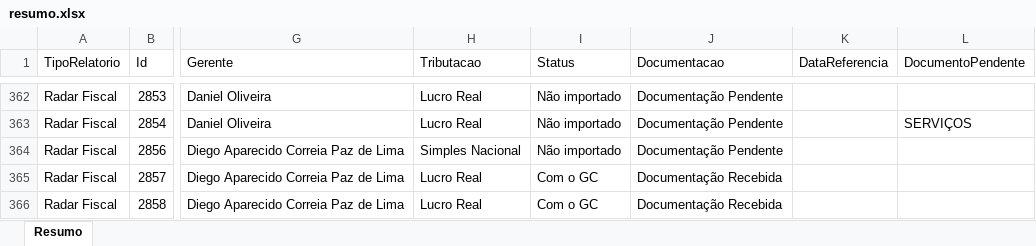
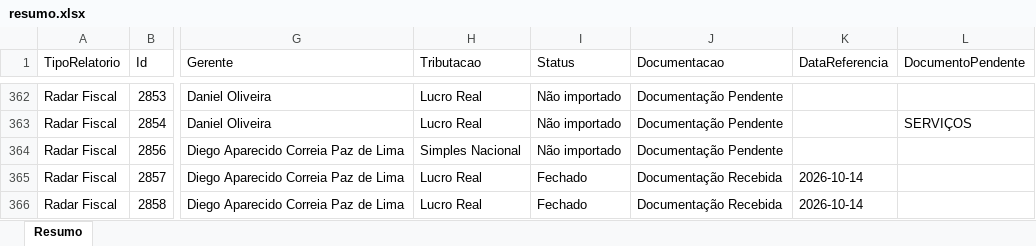
Before and after one commit to Controladoria-MG/Controle-de-Fechamentos, an Excel workbook: data/relatorio_fechamentos/resumo.xlsx, sheet Resumo, drawn as a sheet; only a part is shown, gaps mark what is left out; values as stored, in another font and other column widths than the file's, no borders; the diff covers the shown part only; the diff names each change by its address in the sheet, - before the commit and + after, or states it on an @@ line.

```diff
--- a/data/relatorio_fechamentos/resumo.xlsx (sheet Resumo)
+++ b/data/relatorio_fechamentos/resumo.xlsx (sheet Resumo)
-I365:I366 (Status): Com o GC
+I365:I366 (Status): Fechado
-K365:K366 (DataReferencia): (empty)
+K365:K366 (DataReferencia): 2026-10-14
```
Also changed, not shown: 218 edited cells elsewhere in this sheet, 3 other files.
